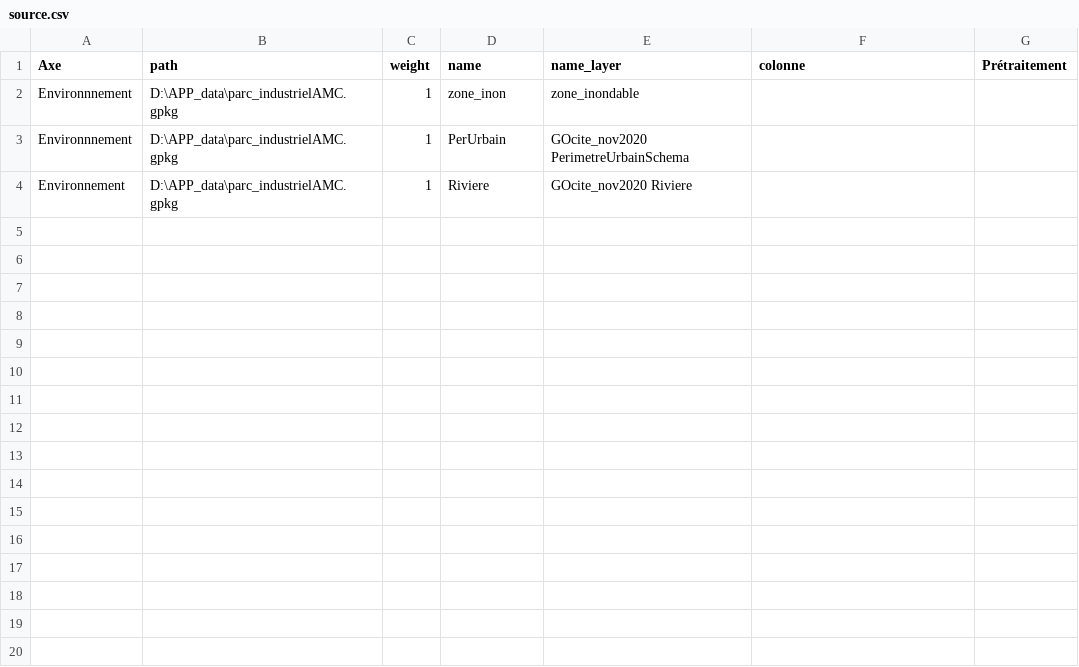
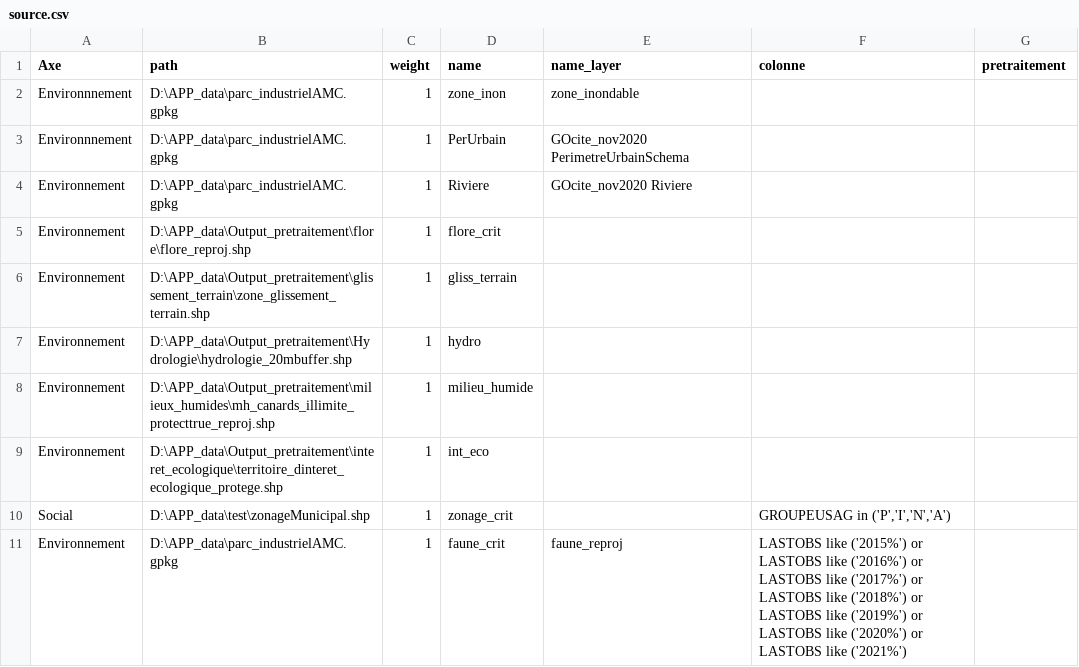
Before and after one commit to sebastienblais25/APPSherbrooke, a CSV file: source/source.csv, drawn as a sheet; the diff names each change by its address in the sheet, - before the commit and + after, or states it on an @@ line.

Commit message:
Automatisation de l'axe environnement et de l'ensemble des critère

```diff
--- a/source/source.csv
+++ b/source/source.csv
-G1: Prétraitement
+G1: pretraitement
+row 5: Environnement | D:\APP_data\Output_pretraitement\flore\flore_reproj.shp | 1 | flore_crit
+row 6: Environnement | D:\APP_data\Output_pretraitement\glissement_terrain\zone_glissement_terrain.shp | 1 | gliss_terrain
+row 7: Environnement | D:\APP_data\Output_pretraitement\Hydrologie\hydrologie_20mbuffer.shp | 1 | hydro
+row 8: Environnement | D:\APP_data\Output_pretraitement\milieux_humides\mh_canards_illimite_protecttrue_reproj.shp | 1 | milieu_humide
+row 9: Environnement | D:\APP_data\Output_pretraitement\interet_ecologique\territoire_dinteret_ecologique_protege.shp | 1 | int_eco
+row 10: Social | D:\APP_data\test\zonageMunicipal.shp | 1 | zonage_crit |  | GROUPEUSAG in ('P','I','N','A')
+row 11: Environnement | D:\APP_data\parc_industrielAMC.gpkg | 1 | faune_crit | faune_reproj | LASTOBS like ('2015%') or LASTOBS like ('2016%') or LASTOBS like ('2017%') or LASTOBS like ('2018%') or LASTOBS like ('2019%') or LASTOBS like ('2020%') or LASTOBS like ('2021%')
```
Also changed, not shown: 6 other files.
